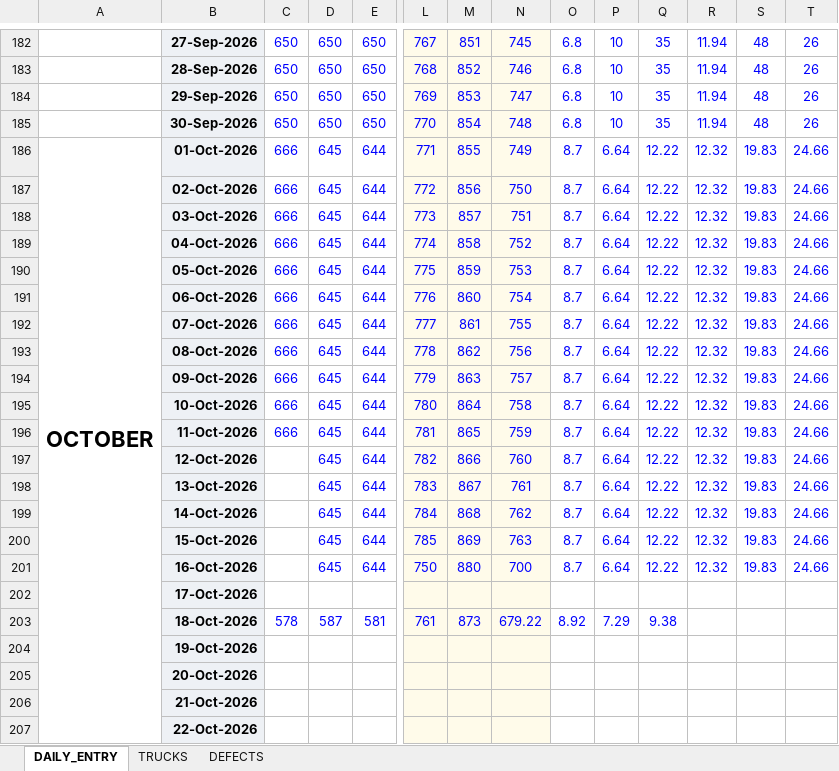
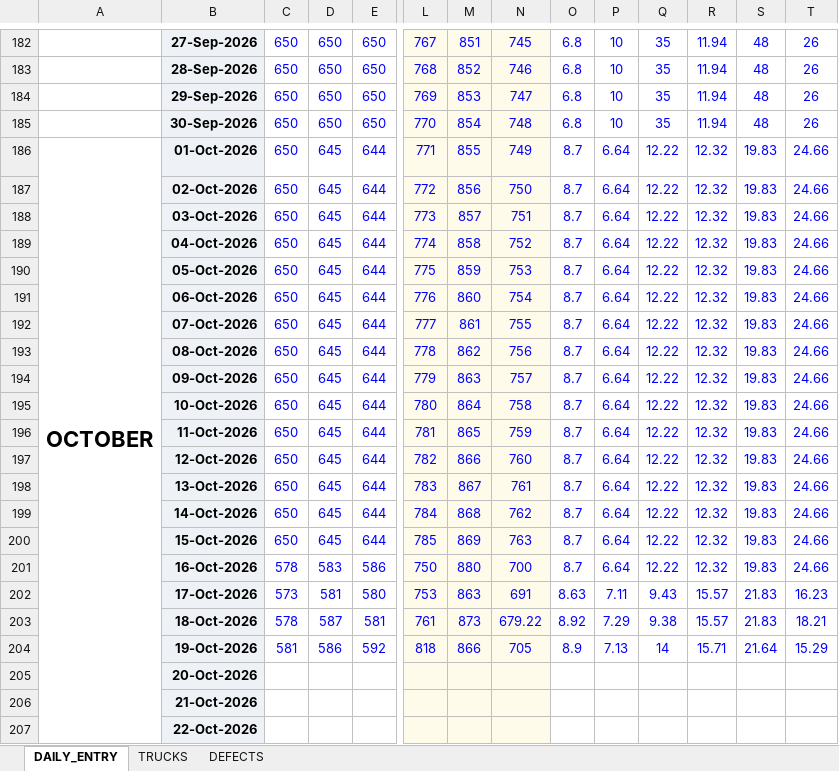
Before and after one commit to sipatfgdoperation-cloud/fgd-dashboard, an Excel workbook: data/dashboard-data.xlsx, sheet DAILY_ENTRY, drawn as a sheet; only a part is shown, gaps mark what is left out; values as stored, in another font and other column widths than the file's, no borders; charts and pictures not drawn; the diff covers the shown part only; the diff names each change by its address in the sheet, - before the commit and + after, or states it on an @@ line.

Commit message:
Data up to 19-OCT-2026

```diff
--- a/data/dashboard-data.xlsx (sheet DAILY_ENTRY)
+++ b/data/dashboard-data.xlsx (sheet DAILY_ENTRY)
-C186:C196: 666
+C186:C196: 650
-C197:C200: (empty)
+C197:C200: 650
-C201: (empty)
+C201: 578
-D201: 645
+D201: 583
-E201: 644
+E201: 586
-C202: (empty)
+C202: 573
-D202: (empty)
+D202: 581
-E202: (empty)
+E202: 580
-L202: (empty)
+L202: 753
-M202: (empty)
+M202: 863
-N202: (empty)
+N202: 691
-O202: (empty)
+O202: 8.63
-P202: (empty)
+P202: 7.11
-Q202: (empty)
+Q202: 9.43
-R202:R203: (empty)
+R202:R203: 15.57
-S202:S203: (empty)
+S202:S203: 21.83
-T202: (empty)
+T202: 16.23
-T203: (empty)
+T203: 18.21
-C204: (empty)
+C204: 581
-D204: (empty)
+D204: 586
-E204: (empty)
+E204: 592
-L204: (empty)
+L204: 818
-M204: (empty)
+M204: 866
-N204: (empty)
+N204: 705
-O204: (empty)
+O204: 8.9
-P204: (empty)
+P204: 7.13
-Q204: (empty)
+Q204: 14
-R204: (empty)
+R204: 15.71
-S204: (empty)
+S204: 21.64
-T204: (empty)
+T204: 15.29
```
Also changed, not shown: 8 edited cells and cell formats elsewhere in this sheet, charts or pictures.
